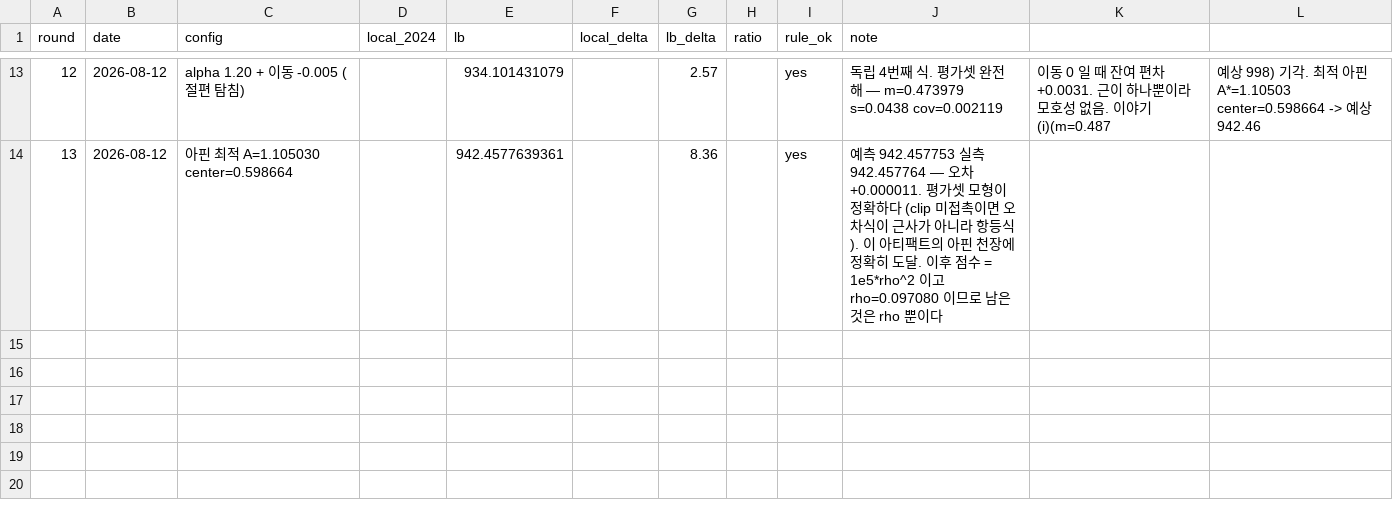
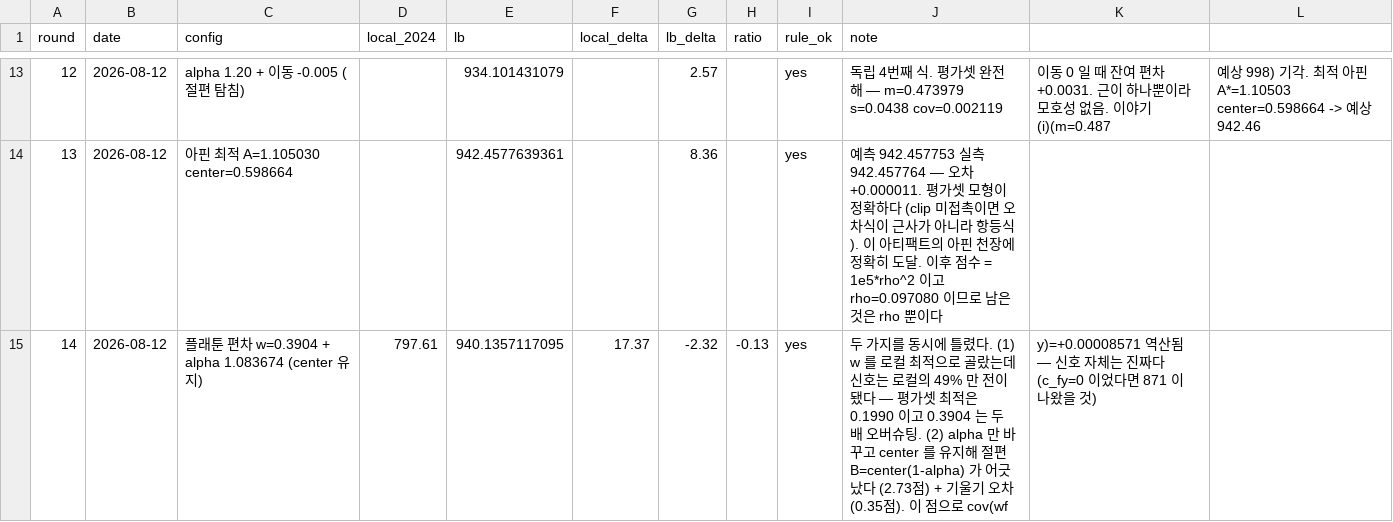
Before and after one commit to hoo743-ui/LG_Aimers09, a CSV file: LB_LEDGER.csv, drawn as a sheet; only a part is shown, gaps mark what is left out; the diff names each change by its address in the sheet, - before the commit and + after, or states it on an @@ line.

```diff
--- a/LB_LEDGER.csv
+++ b/LB_LEDGER.csv
+row 15: 14 | 2026-08-12 | 플래툰 편차 w=0.3904 + alpha 1.083674 (center 유지) | 797.61 | 940.1357117095 | 17.37 | -2.32 | -0.13 | yes | 두 가지를 동시에 틀렸다. (1) w 를 로컬 최적으로 골랐는데 신호는 로컬의 49% 만 전이됐다 — 평가셋 최적은 0.1990 이고 0.3904 는 두 배 오버슈팅. (2) alpha 만 바꾸고 center 를 유지해 절편 B=center(1-alpha) 가 어긋났다 (2.73점) + 기울기 오차 (0.35점). 이 점으로 cov(wf | y)=+0.00008571 역산됨 — 신호 자체는 진짜다 (c_fy=0 이었다면 871 이 나왔을 것)
```
Also changed, not shown: 3 other files.
